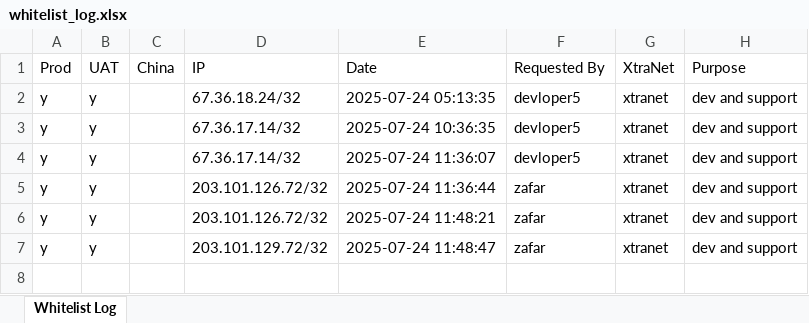
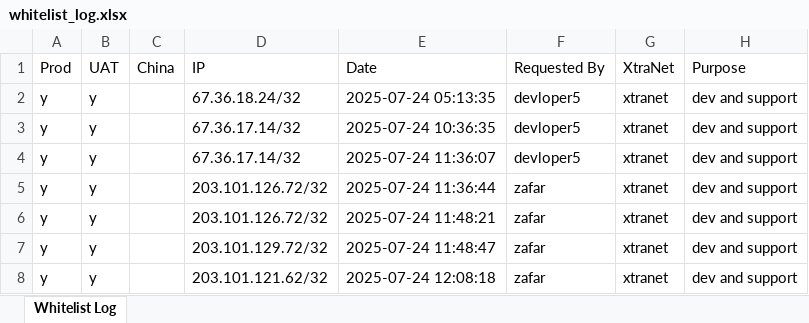
Before and after one commit to dotnikhil/logs, an Excel workbook: whitelist_log.xlsx, sheet Whitelist Log, drawn as a sheet; values as stored, in another font and other column widths than the file's, no borders; the diff names each change by its address in the sheet, - before the commit and + after, or states it on an @@ line.

Commit message:
updated ip logs

```diff
--- a/whitelist_log.xlsx (sheet Whitelist Log)
+++ b/whitelist_log.xlsx (sheet Whitelist Log)
+row 8: y | y |  | 203.101.121.62/32 | 2025-07-24 12:08:18 | zafar | xtranet | dev and support
```
